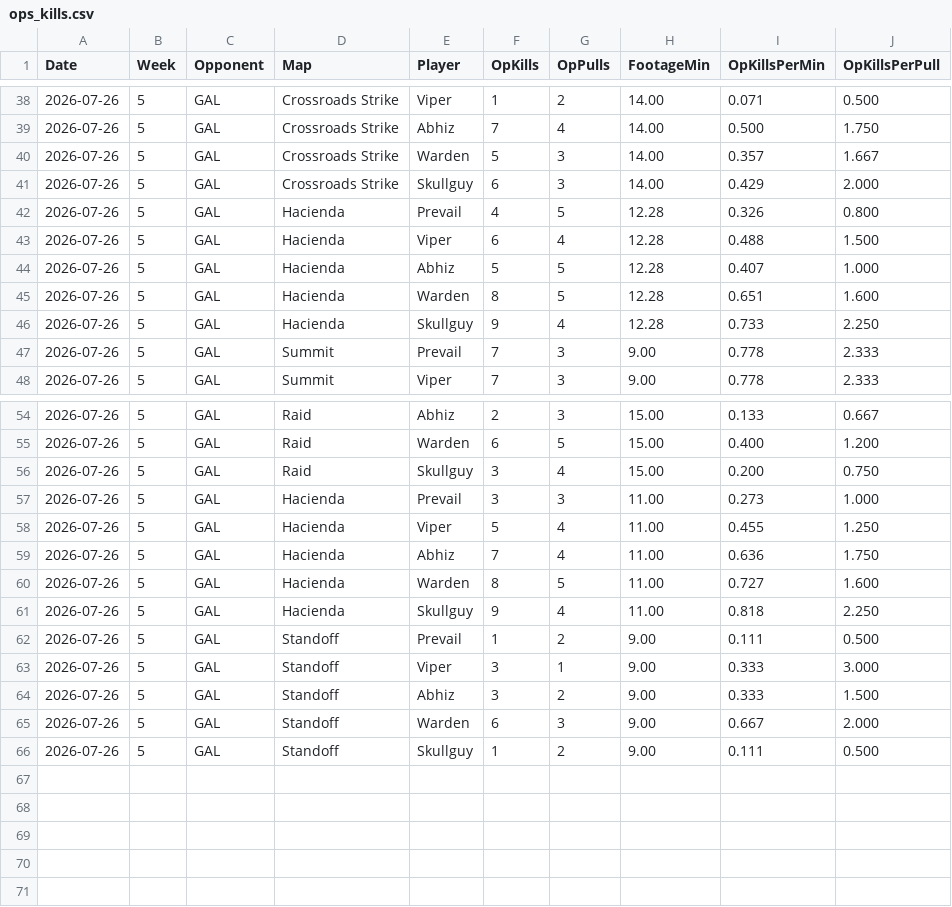
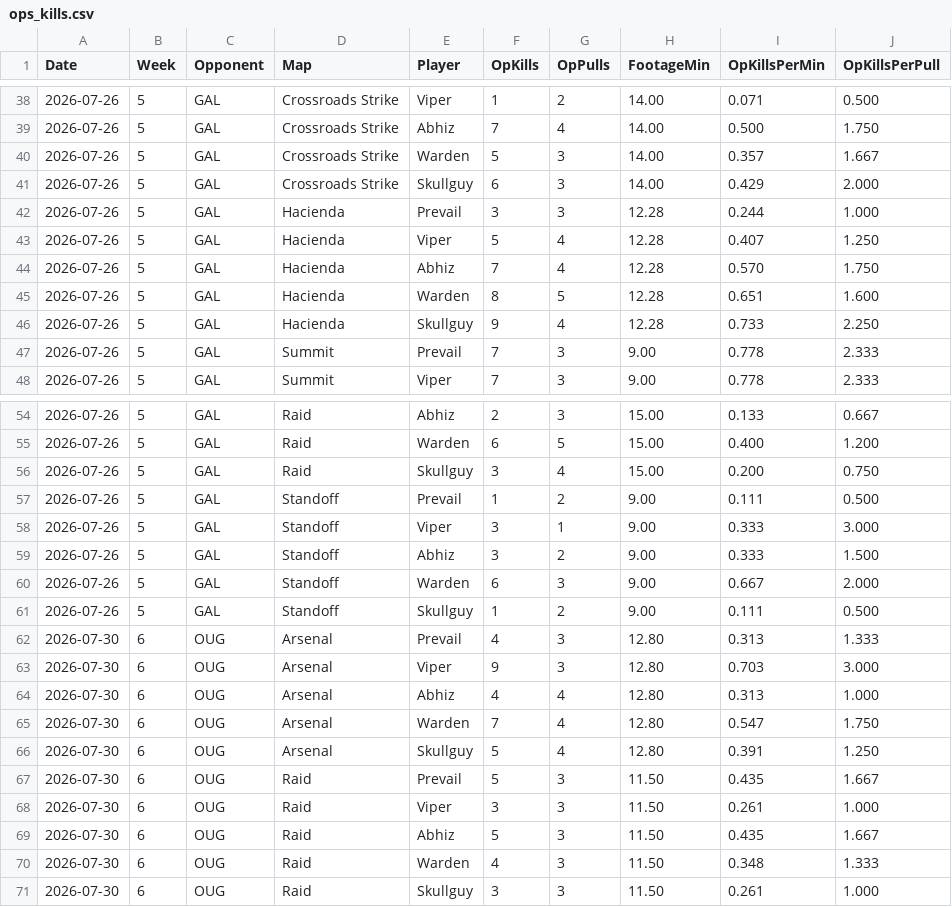
Before and after one commit to anshxl/cdm_stats, a CSV file: data/s2/ops_kills.csv, drawn as a sheet; only a part is shown, gaps mark what is left out.

Commit message:
added ops data

```diff
--- a/data/s2/ops_kills.csv
+++ b/data/s2/ops_kills.csv
@@ -41,5 +41,5 @@ Date,Week,Opponent,Map,Player,OpKills,OpPulls,FootageMin,OpKillsPerMin,OpKillsPe
 2026-07-26,5,GAL,Crossroads Strike,Skullguy,6,3,14.00,0.429,2.000
-2026-07-26,5,GAL,Hacienda,Prevail,4,5,12.28,0.326,0.800
-2026-07-26,5,GAL,Hacienda,Viper,6,4,12.28,0.488,1.500
-2026-07-26,5,GAL,Hacienda,Abhiz,5,5,12.28,0.407,1.000
+2026-07-26,5,GAL,Hacienda,Prevail,3,3,12.28,0.244,1.000
+2026-07-26,5,GAL,Hacienda,Viper,5,4,12.28,0.407,1.250
+2026-07-26,5,GAL,Hacienda,Abhiz,7,4,12.28,0.570,1.750
 2026-07-26,5,GAL,Hacienda,Warden,8,5,12.28,0.651,1.600
@@ -56,7 +56,2 @@ Date,Week,Opponent,Map,Player,OpKills,OpPulls,FootageMin,OpKillsPerMin,OpKillsPe
 2026-07-26,5,GAL,Raid,Skullguy,3,4,15.00,0.200,0.750
-2026-07-26,5,GAL,Hacienda,Prevail,3,3,11.00,0.273,1.000
-2026-07-26,5,GAL,Hacienda,Viper,5,4,11.00,0.455,1.250
-2026-07-26,5,GAL,Hacienda,Abhiz,7,4,11.00,0.636,1.750
-2026-07-26,5,GAL,Hacienda,Warden,8,5,11.00,0.727,1.600
-2026-07-26,5,GAL,Hacienda,Skullguy,9,4,11.00,0.818,2.250
 2026-07-26,5,GAL,Standoff,Prevail,1,2,9.00,0.111,0.500
@@ -66 +61,11 @@ Date,Week,Opponent,Map,Player,OpKills,OpPulls,FootageMin,OpKillsPerMin,OpKillsPe
 2026-07-26,5,GAL,Standoff,Skullguy,1,2,9.00,0.111,0.500
+2026-07-30,6,OUG,Arsenal,Prevail,4,3,12.80,0.313,1.333
+2026-07-30,6,OUG,Arsenal,Viper,9,3,12.80,0.703,3.000
+2026-07-30,6,OUG,Arsenal,Abhiz,4,4,12.80,0.313,1.000
+2026-07-30,6,OUG,Arsenal,Warden,7,4,12.80,0.547,1.750
+2026-07-30,6,OUG,Arsenal,Skullguy,5,4,12.80,0.391,1.250
+2026-07-30,6,OUG,Raid,Prevail,5,3,11.50,0.435,1.667
+2026-07-30,6,OUG,Raid,Viper,3,3,11.50,0.261,1.000
+2026-07-30,6,OUG,Raid,Abhiz,5,3,11.50,0.435,1.667
+2026-07-30,6,OUG,Raid,Warden,4,3,11.50,0.348,1.333
+2026-07-30,6,OUG,Raid,Skullguy,3,3,11.50,0.261,1.000
```
Also changed, not shown: 1 other file.
